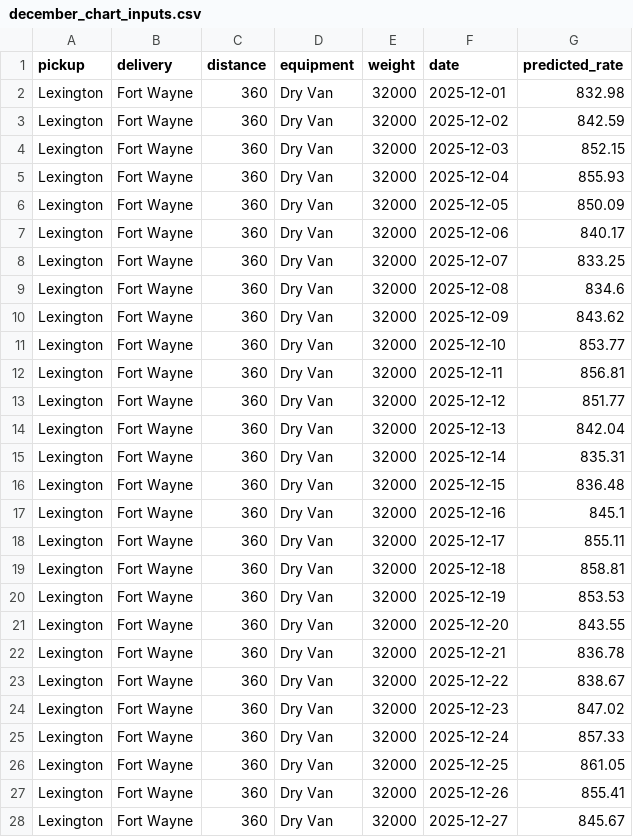
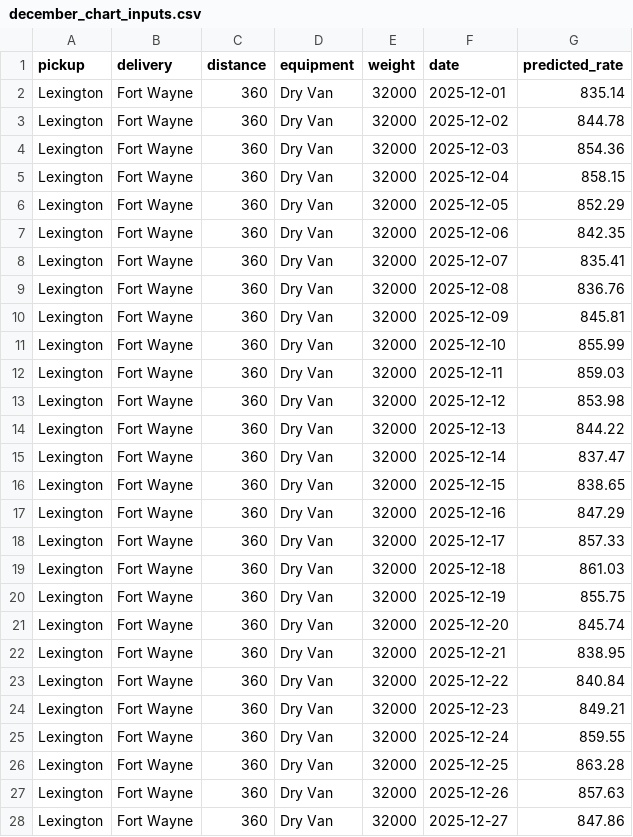
Before and after one commit to Noumanaref/ML-Engineering, a CSV file: december_chart_inputs.csv, drawn as a sheet; only a part is shown; the diff covers the shown part only.

```diff
--- a/december_chart_inputs.csv
+++ b/december_chart_inputs.csv
@@ -1,28 +1,28 @@
 pickup,delivery,distance,equipment,weight,date,predicted_rate
-Lexington,Fort Wayne,360,Dry Van,32000,2025-12-01,832.98
-Lexington,Fort Wayne,360,Dry Van,32000,2025-12-02,842.59
-Lexington,Fort Wayne,360,Dry Van,32000,2025-12-03,852.15
-Lexington,Fort Wayne,360,Dry Van,32000,2025-12-04,855.93
-Lexington,Fort Wayne,360,Dry Van,32000,2025-12-05,850.09
-Lexington,Fort Wayne,360,Dry Van,32000,2025-12-06,840.17
-Lexington,Fort Wayne,360,Dry Van,32000,2025-12-07,833.25
-Lexington,Fort Wayne,360,Dry Van,32000,2025-12-08,834.6
-Lexington,Fort Wayne,360,Dry Van,32000,2025-12-09,843.62
-Lexington,Fort Wayne,360,Dry Van,32000,2025-12-10,853.77
-Lexington,Fort Wayne,360,Dry Van,32000,2025-12-11,856.81
-Lexington,Fort Wayne,360,Dry Van,32000,2025-12-12,851.77
-Lexington,Fort Wayne,360,Dry Van,32000,2025-12-13,842.04
-Lexington,Fort Wayne,360,Dry Van,32000,2025-12-14,835.31
-Lexington,Fort Wayne,360,Dry Van,32000,2025-12-15,836.48
-Lexington,Fort Wayne,360,Dry Van,32000,2025-12-16,845.1
-Lexington,Fort Wayne,360,Dry Van,32000,2025-12-17,855.11
-Lexington,Fort Wayne,360,Dry Van,32000,2025-12-18,858.81
-Lexington,Fort Wayne,360,Dry Van,32000,2025-12-19,853.53
-Lexington,Fort Wayne,360,Dry Van,32000,2025-12-20,843.55
-Lexington,Fort Wayne,360,Dry Van,32000,2025-12-21,836.78
-Lexington,Fort Wayne,360,Dry Van,32000,2025-12-22,838.67
-Lexington,Fort Wayne,360,Dry Van,32000,2025-12-23,847.02
-Lexington,Fort Wayne,360,Dry Van,32000,2025-12-24,857.33
-Lexington,Fort Wayne,360,Dry Van,32000,2025-12-25,861.05
-Lexington,Fort Wayne,360,Dry Van,32000,2025-12-26,855.41
-Lexington,Fort Wayne,360,Dry Van,32000,2025-12-27,845.67
+Lexington,Fort Wayne,360,Dry Van,32000,2025-12-01,835.14
+Lexington,Fort Wayne,360,Dry Van,32000,2025-12-02,844.78
+Lexington,Fort Wayne,360,Dry Van,32000,2025-12-03,854.36
+Lexington,Fort Wayne,360,Dry Van,32000,2025-12-04,858.15
+Lexington,Fort Wayne,360,Dry Van,32000,2025-12-05,852.29
+Lexington,Fort Wayne,360,Dry Van,32000,2025-12-06,842.35
+Lexington,Fort Wayne,360,Dry Van,32000,2025-12-07,835.41
+Lexington,Fort Wayne,360,Dry Van,32000,2025-12-08,836.76
+Lexington,Fort Wayne,360,Dry Van,32000,2025-12-09,845.81
+Lexington,Fort Wayne,360,Dry Van,32000,2025-12-10,855.99
+Lexington,Fort Wayne,360,Dry Van,32000,2025-12-11,859.03
+Lexington,Fort Wayne,360,Dry Van,32000,2025-12-12,853.98
+Lexington,Fort Wayne,360,Dry Van,32000,2025-12-13,844.22
+Lexington,Fort Wayne,360,Dry Van,32000,2025-12-14,837.47
+Lexington,Fort Wayne,360,Dry Van,32000,2025-12-15,838.65
+Lexington,Fort Wayne,360,Dry Van,32000,2025-12-16,847.29
+Lexington,Fort Wayne,360,Dry Van,32000,2025-12-17,857.33
+Lexington,Fort Wayne,360,Dry Van,32000,2025-12-18,861.03
+Lexington,Fort Wayne,360,Dry Van,32000,2025-12-19,855.75
+Lexington,Fort Wayne,360,Dry Van,32000,2025-12-20,845.74
+Lexington,Fort Wayne,360,Dry Van,32000,2025-12-21,838.95
+Lexington,Fort Wayne,360,Dry Van,32000,2025-12-22,840.84
+Lexington,Fort Wayne,360,Dry Van,32000,2025-12-23,849.21
+Lexington,Fort Wayne,360,Dry Van,32000,2025-12-24,859.55
+Lexington,Fort Wayne,360,Dry Van,32000,2025-12-25,863.28
+Lexington,Fort Wayne,360,Dry Van,32000,2025-12-26,857.63
+Lexington,Fort Wayne,360,Dry Van,32000,2025-12-27,847.86
```
Also changed, not shown: 4 edited cells elsewhere in this file, validation_predictions.csv, 20 other files.
